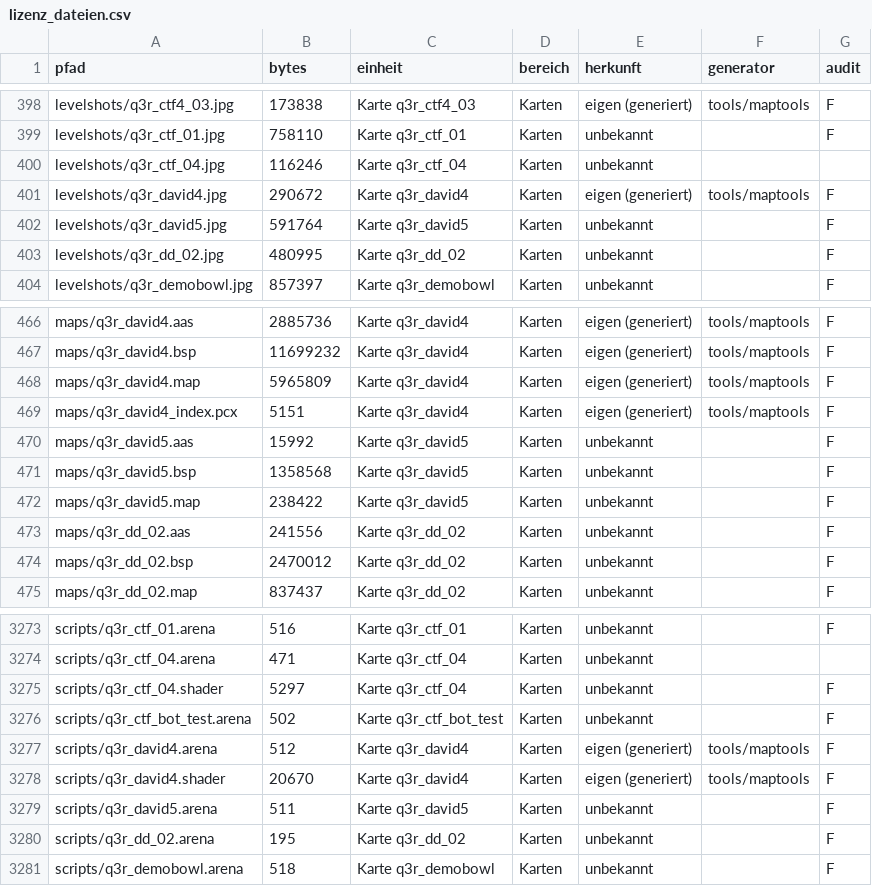
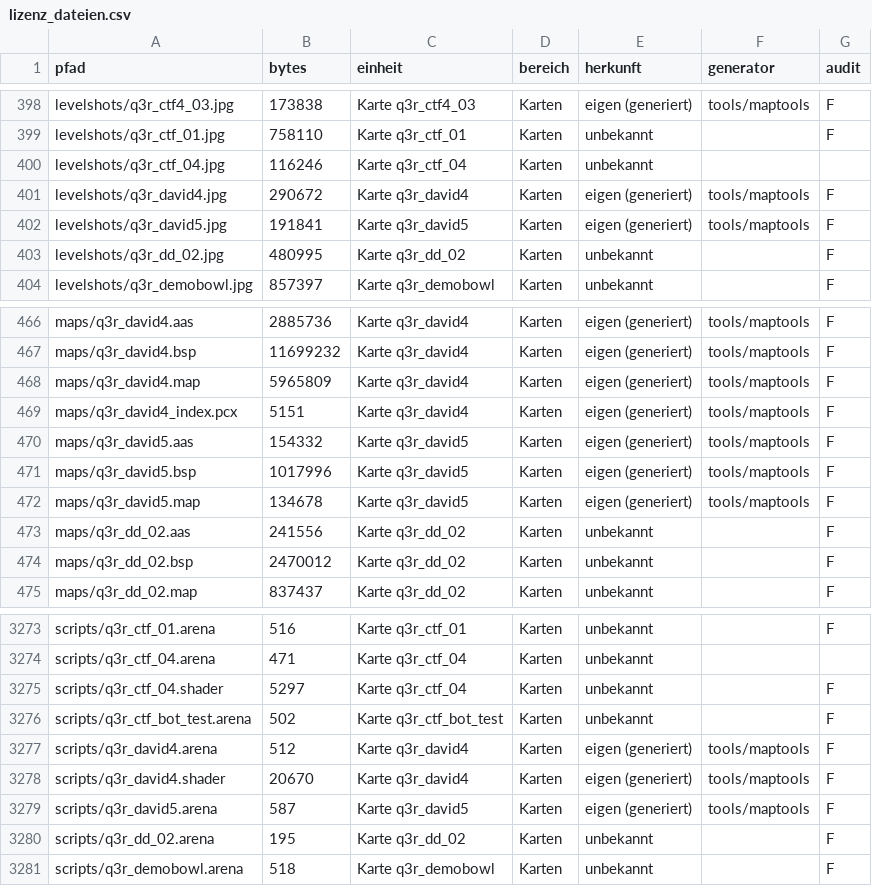
Before and after one commit to P3rlE/q3rally_tryout, a CSV file: docs/assets/lizenz_dateien.csv, drawn as a sheet; only a part is shown, gaps mark what is left out.

```diff
--- a/docs/assets/lizenz_dateien.csv
+++ b/docs/assets/lizenz_dateien.csv
@@ -401,3 +401,3 @@ levelshots/q3r_ctf_04.jpg,116246,Karte q3r_ctf_04,Karten,unbekannt,,
 levelshots/q3r_david4.jpg,290672,Karte q3r_david4,Karten,eigen (generiert),tools/maptools,F
-levelshots/q3r_david5.jpg,591764,Karte q3r_david5,Karten,unbekannt,,F
+levelshots/q3r_david5.jpg,191841,Karte q3r_david5,Karten,eigen (generiert),tools/maptools,F
 levelshots/q3r_dd_02.jpg,480995,Karte q3r_dd_02,Karten,unbekannt,,F
@@ -469,5 +469,5 @@ maps/q3r_david4.map,5965809,Karte q3r_david4,Karten,eigen (generiert),tools/mapt
 maps/q3r_david4_index.pcx,5151,Karte q3r_david4,Karten,eigen (generiert),tools/maptools,F
-maps/q3r_david5.aas,15992,Karte q3r_david5,Karten,unbekannt,,F
-maps/q3r_david5.bsp,1358568,Karte q3r_david5,Karten,unbekannt,,F
-maps/q3r_david5.map,238422,Karte q3r_david5,Karten,unbekannt,,F
+maps/q3r_david5.aas,154332,Karte q3r_david5,Karten,eigen (generiert),tools/maptools,F
+maps/q3r_david5.bsp,1017996,Karte q3r_david5,Karten,eigen (generiert),tools/maptools,F
+maps/q3r_david5.map,134678,Karte q3r_david5,Karten,eigen (generiert),tools/maptools,F
 maps/q3r_dd_02.aas,241556,Karte q3r_dd_02,Karten,unbekannt,,F
@@ -3278,3 +3278,3 @@ scripts/q3r_david4.arena,512,Karte q3r_david4,Karten,eigen (generiert),tools/map
 scripts/q3r_david4.shader,20670,Karte q3r_david4,Karten,eigen (generiert),tools/maptools,F
-scripts/q3r_david5.arena,511,Karte q3r_david5,Karten,unbekannt,,F
+scripts/q3r_david5.arena,587,Karte q3r_david5,Karten,eigen (generiert),tools/maptools,F
 scripts/q3r_dd_02.arena,195,Karte q3r_dd_02,Karten,unbekannt,,F
```
Also changed, not shown: docs/assets/lizenz_einheiten.csv, 10 other files.
